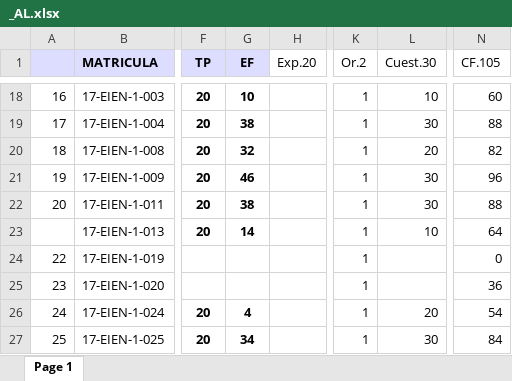
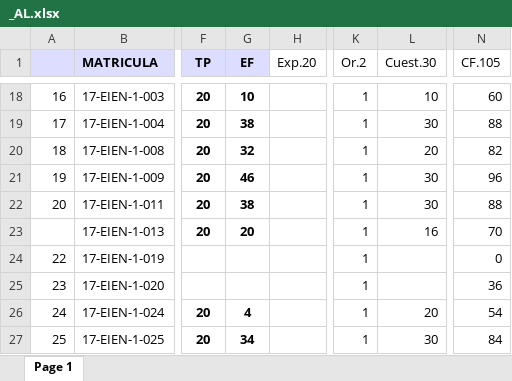
Before and after one commit to sgermosen/DocumentosUniversitarios, an Excel workbook: OYM/_DocumentosComunes/_AL.xlsx, sheet Page 1, drawn as a sheet; only a part is shown, gaps mark what is left out; values as stored, in another font and other column widths than the file's, no borders; the diff names each change by its address in the sheet, - before the commit and + after, or states it on an @@ line.

Commit message:
update notas  finales

```diff
--- a/OYM/_DocumentosComunes/_AL.xlsx (sheet Page 1)
+++ b/OYM/_DocumentosComunes/_AL.xlsx (sheet Page 1)
-G23 (EF): 14
+G23 (EF): 20
-L23 (Cuest.30): 10
+L23 (Cuest.30): 16
-N23 (CF.105): 64
+N23 (CF.105): 70
```
